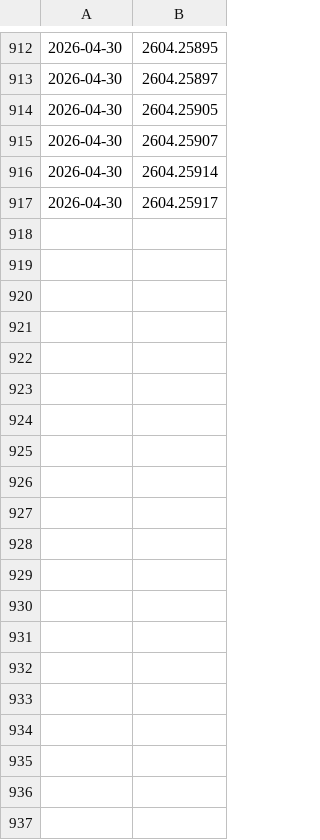
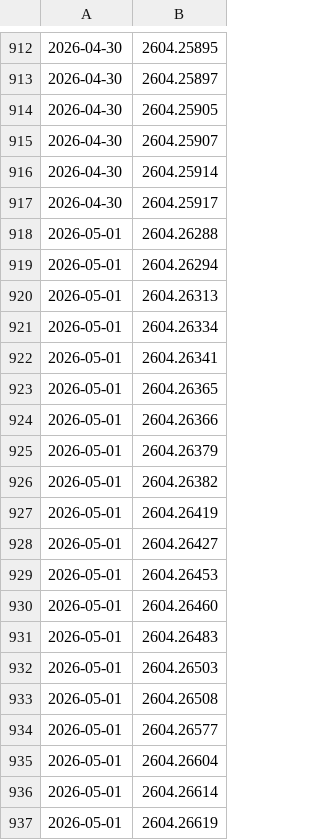
Before and after one commit to WingEdge777/daily-papers, a TSV file: papers/arxiv_seen_ids.tsv, drawn as a sheet; only a part is shown, gaps mark what is left out; the diff covers the shown part only.

```diff
--- a/papers/arxiv_seen_ids.tsv
+++ b/papers/arxiv_seen_ids.tsv
@@ -917 +917,21 @@
 2026-04-30	2604.25917
+2026-05-01	2604.26288
+2026-05-01	2604.26294
+2026-05-01	2604.26313
+2026-05-01	2604.26334
+2026-05-01	2604.26341
+2026-05-01	2604.26365
+2026-05-01	2604.26366
+2026-05-01	2604.26379
+2026-05-01	2604.26382
+2026-05-01	2604.26419
+2026-05-01	2604.26427
+2026-05-01	2604.26453
+2026-05-01	2604.26460
+2026-05-01	2604.26483
+2026-05-01	2604.26503
+2026-05-01	2604.26508
+2026-05-01	2604.26577
+2026-05-01	2604.26604
+2026-05-01	2604.26614
+2026-05-01	2604.26619
```
Also changed, not shown: 31 added rows elsewhere in this file, 2 other files.
